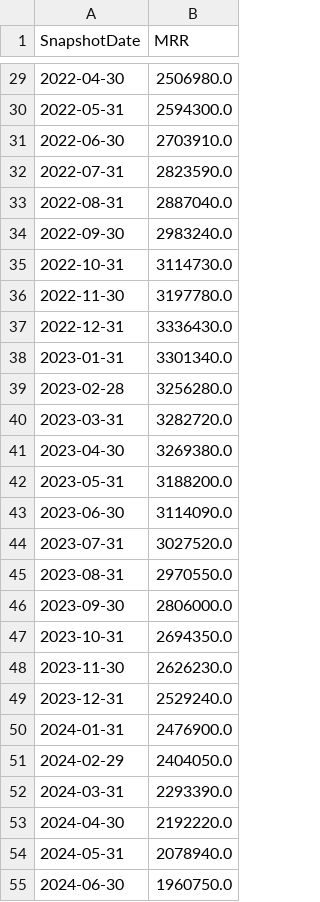
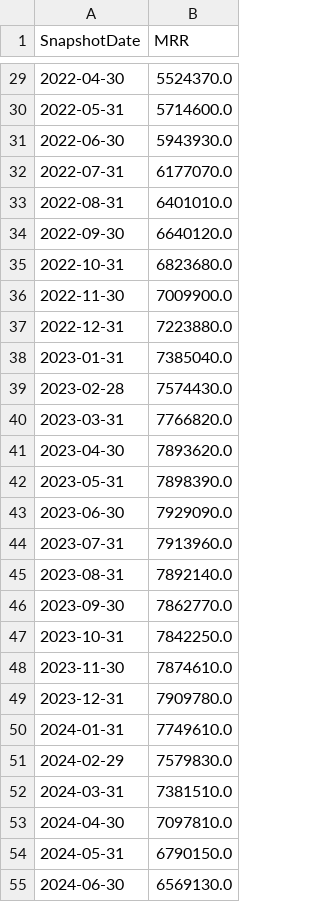
Before and after one commit to TallData/Customer_Success_Dashboard, a CSV file: data/mrr_data.csv, drawn as a sheet; only a part is shown, gaps mark what is left out; the diff covers the shown part only.

```diff
--- a/data/mrr_data.csv
+++ b/data/mrr_data.csv
@@ -29,27 +29,27 @@ SnapshotDate,MRR
-2022-04-30,2506980.0
-2022-05-31,2594300.0
-2022-06-30,2703910.0
-2022-07-31,2823590.0
-2022-08-31,2887040.0
-2022-09-30,2983240.0
-2022-10-31,3114730.0
-2022-11-30,3197780.0
-2022-12-31,3336430.0
-2023-01-31,3301340.0
-2023-02-28,3256280.0
-2023-03-31,3282720.0
-2023-04-30,3269380.0
-2023-05-31,3188200.0
-2023-06-30,3114090.0
-2023-07-31,3027520.0
-2023-08-31,2970550.0
-2023-09-30,2806000.0
-2023-10-31,2694350.0
-2023-11-30,2626230.0
-2023-12-31,2529240.0
-2024-01-31,2476900.0
-2024-02-29,2404050.0
-2024-03-31,2293390.0
-2024-04-30,2192220.0
-2024-05-31,2078940.0
-2024-06-30,1960750.0
+2022-04-30,5524370.0
+2022-05-31,5714600.0
+2022-06-30,5943930.0
+2022-07-31,6177070.0
+2022-08-31,6401010.0
+2022-09-30,6640120.0
+2022-10-31,6823680.0
+2022-11-30,7009900.0
+2022-12-31,7223880.0
+2023-01-31,7385040.0
+2023-02-28,7574430.0
+2023-03-31,7766820.0
+2023-04-30,7893620.0
+2023-05-31,7898390.0
+2023-06-30,7929090.0
+2023-07-31,7913960.0
+2023-08-31,7892140.0
+2023-09-30,7862770.0
+2023-10-31,7842250.0
+2023-11-30,7874610.0
+2023-12-31,7909780.0
+2024-01-31,7749610.0
+2024-02-29,7579830.0
+2024-03-31,7381510.0
+2024-04-30,7097810.0
+2024-05-31,6790150.0
+2024-06-30,6569130.0
```
Also changed, not shown: 12 added rows and 48 edited cells elsewhere in this file, data/combined_summary.csv, data/new_customers_summary.csv, 11 other files.
